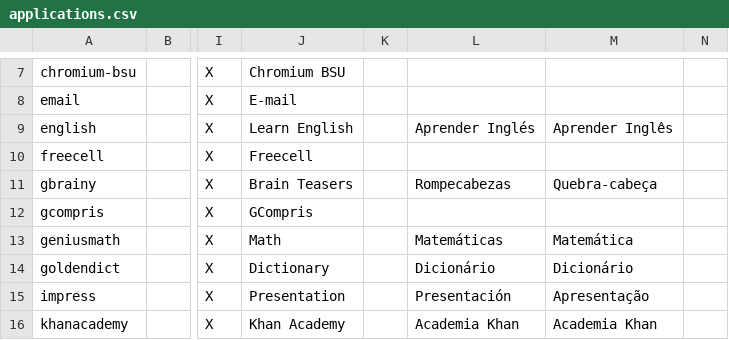
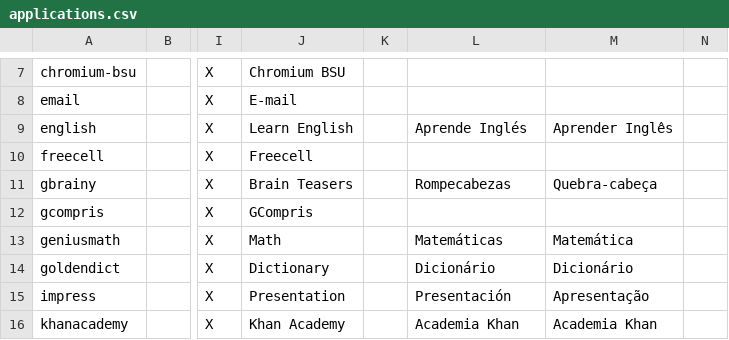
Before and after one commit to endlessm/eos-theme, a CSV file: desktop/applications.csv, drawn as a sheet; only a part is shown, gaps mark what is left out; the diff names each change by its address in the sheet, - before the commit and + after, or states it on an @@ line.

Commit message:
Update Spanish name of English App per Nuritzi

```diff
--- a/desktop/applications.csv
+++ b/desktop/applications.csv
-L9: Aprender Inglés
+L9: Aprende Inglés
```
